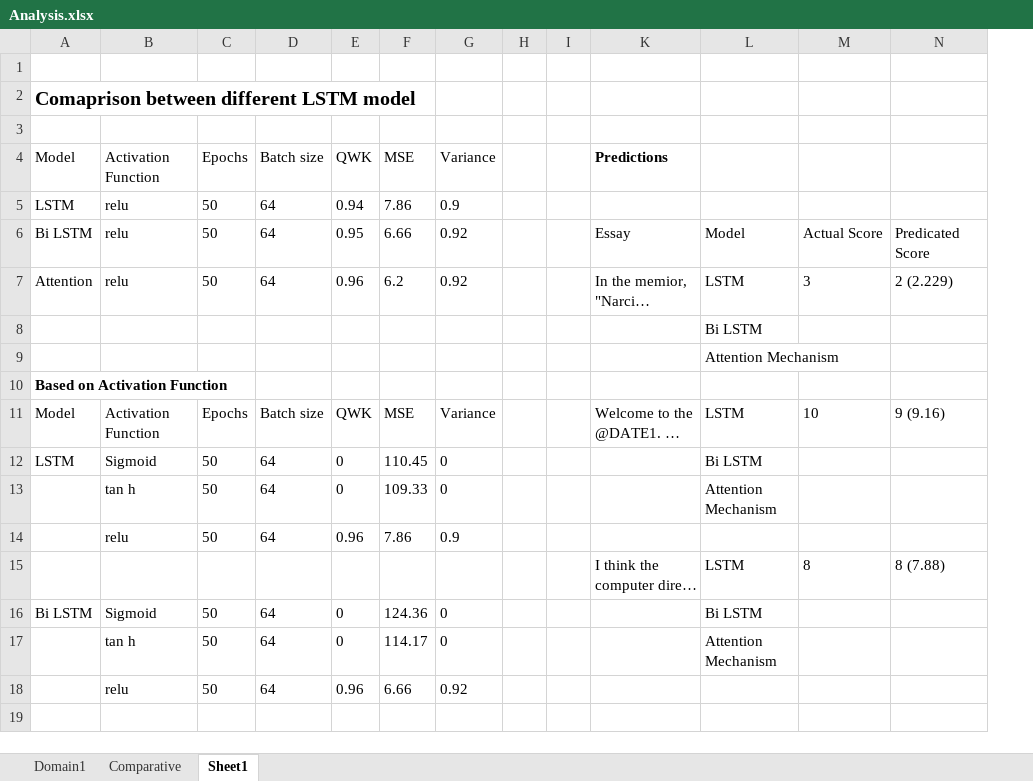
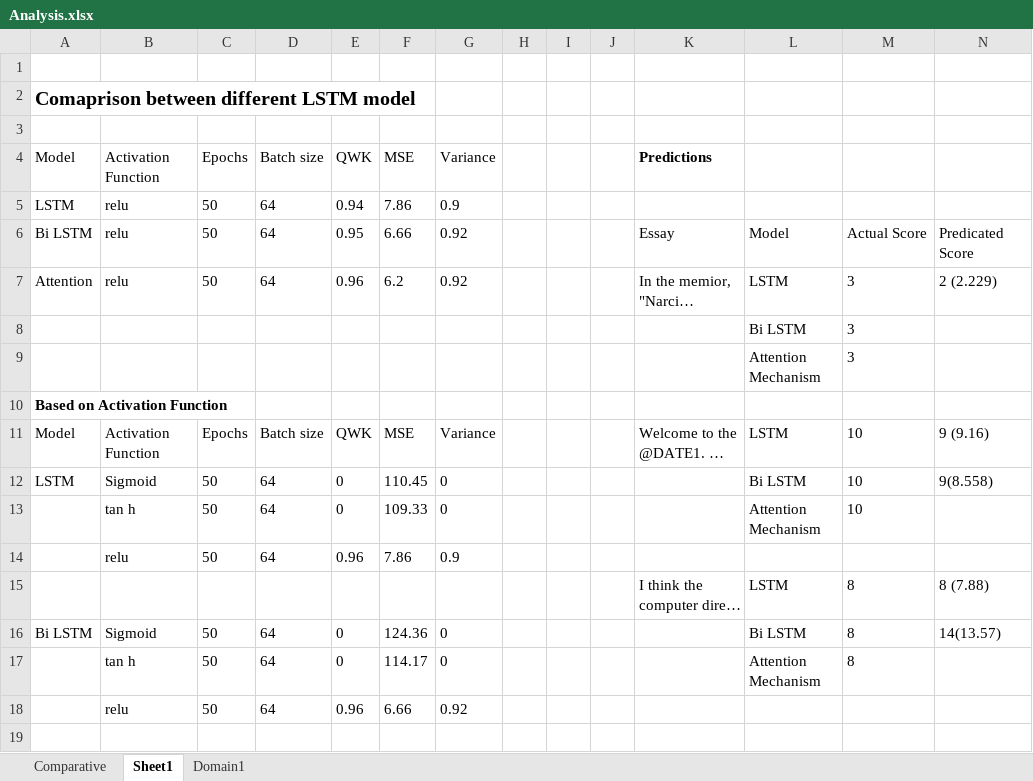
Before and after one commit to dnyanada02/SmartGrading, an Excel workbook: Analysis/Analysis.xlsx, sheet Sheet1, drawn as a sheet; only a part is shown; long unchanged cells end in …; values as stored, in another font and other column widths than the file's, no borders; the diff names each change by its address in the sheet, - before the commit and + after, or states it on an @@ line.

```diff
--- a/Analysis/Analysis.xlsx (sheet Sheet1)
+++ b/Analysis/Analysis.xlsx (sheet Sheet1)
@@ sheet tab order changed: Comparative | Sheet1 | Domain1 @@
@@ column J unhidden, empty @@
-M8:M9: (empty)
+M8:M9: 3
-M12:M13: (empty)
+M12:M13: 10
-N12: (empty)
+N12: 9(8.558)
-M16:M17: (empty)
+M16:M17: 8
-N16: (empty)
+N16: 14(13.57)
```
Also changed, not shown: sheet Domain1, 10 other files.
